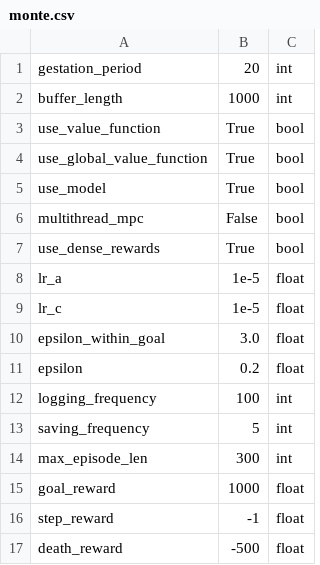
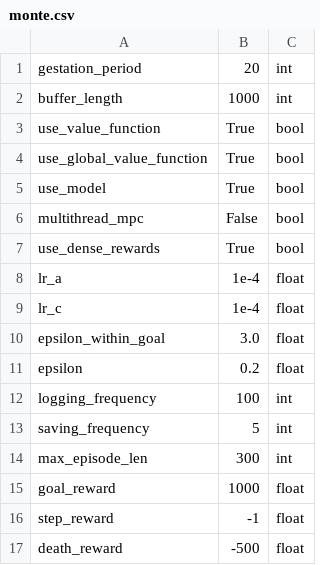
Before and after one commit to abagaria/hrl, a CSV file: hyperparams/monte.csv, drawn as a sheet.

Commit message:
change monte learning rate 1e-5 --> 1e-4

```diff
--- a/hyperparams/monte.csv
+++ b/hyperparams/monte.csv
@@ -7,4 +7,4 @@ multithread_mpc,False,bool
 use_dense_rewards,True,bool
-lr_a,1e-5,float
-lr_c,1e-5,float
+lr_a,1e-4,float
+lr_c,1e-4,float
 epsilon_within_goal,3.0,float
```
